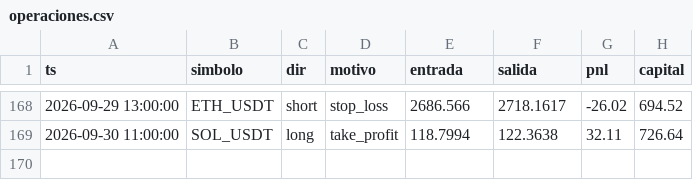
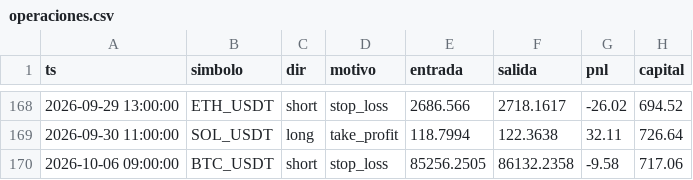
Before and after one commit to ccccarloswd/crypto-ai-bot, a CSV file: paper_trading/v14/operaciones.csv, drawn as a sheet; only a part is shown, gaps mark what is left out; the diff names each change by its address in the sheet, - before the commit and + after, or states it on an @@ line.

```diff
--- a/paper_trading/v14/operaciones.csv
+++ b/paper_trading/v14/operaciones.csv
+row 170: 2026-10-06 09:00:00 | BTC_USDT | short | stop_loss | 85256.2505 | 86132.2358 | -9.58 | 717.06
```
Also changed, not shown: 5 other files.
